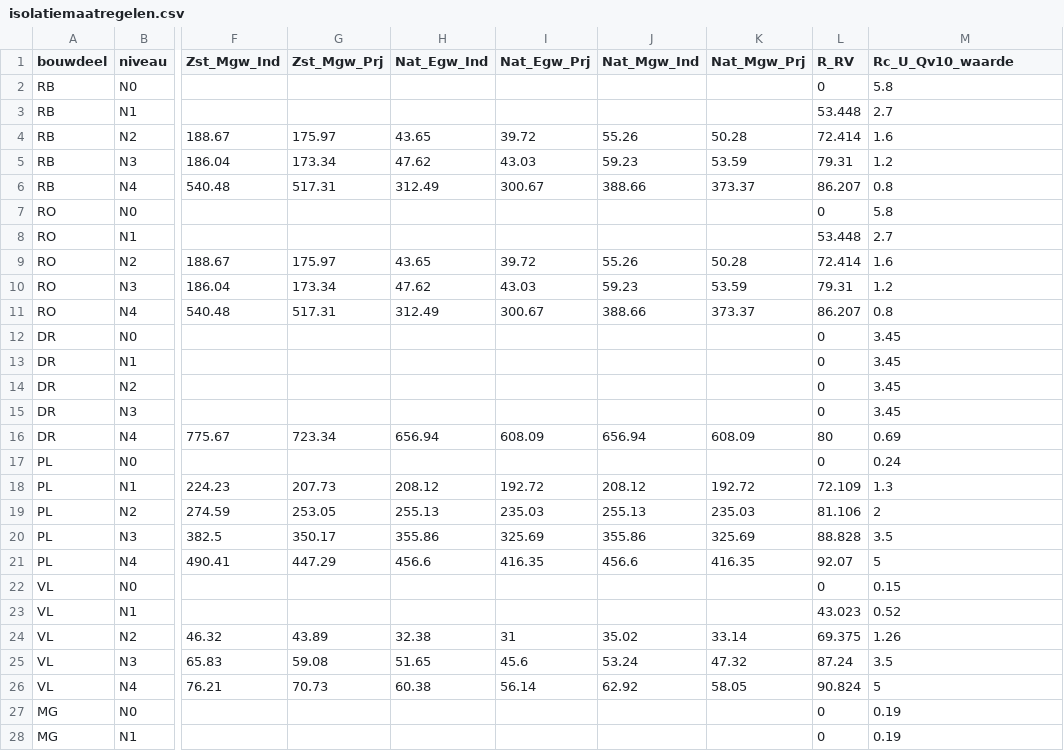
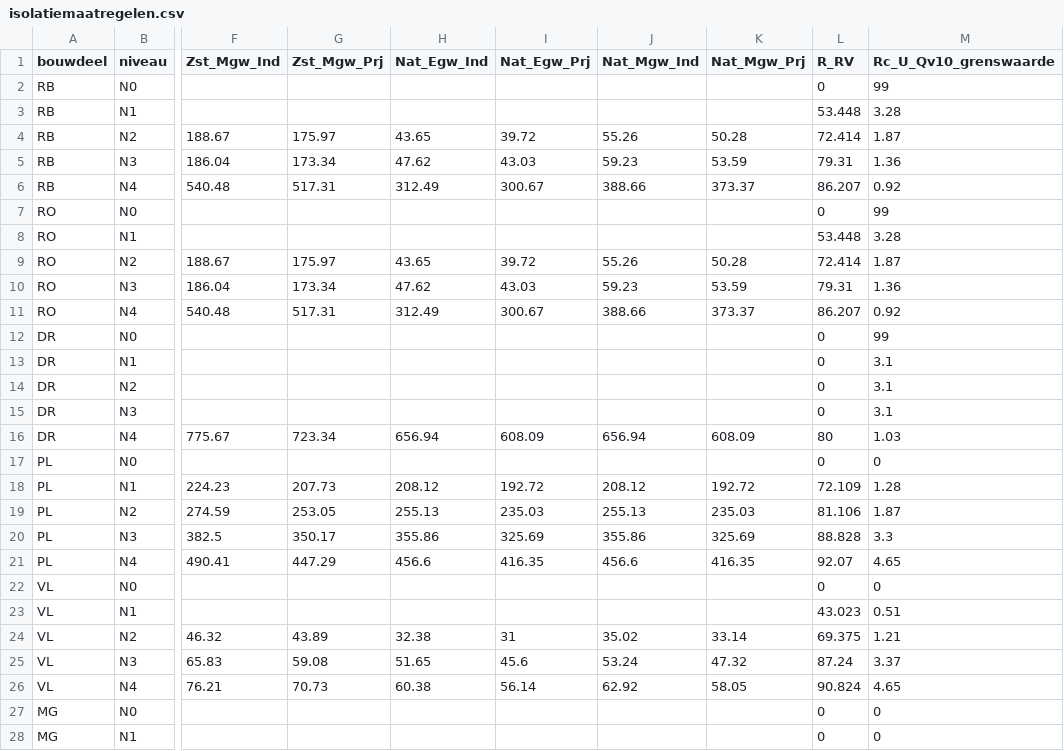
Before and after one commit to RuudvandenWijngaart/VestaDV, a CSV file: isolatie/isolatiemaatregelen.csv, drawn as a sheet; only a part is shown, gaps mark what is left out; the diff covers the shown part only; the diff names each change by its address in the sheet, - before the commit and + after, or states it on an @@ line.

Commit message:
Aanpassing grenswaarden isolatieniveaus en weghalen check op max warmtewinst

```diff
--- a/isolatie/isolatiemaatregelen.csv
+++ b/isolatie/isolatiemaatregelen.csv
-M1: Rc_U_Qv10_waarde
+M1: Rc_U_Qv10_grenswaarde
-M2 (Rc_U_Qv10_grenswaarde): 5.8
+M2 (Rc_U_Qv10_grenswaarde): 99
-M3 (Rc_U_Qv10_grenswaarde): 2.7
+M3 (Rc_U_Qv10_grenswaarde): 3.28
-M4 (Rc_U_Qv10_grenswaarde): 1.6
+M4 (Rc_U_Qv10_grenswaarde): 1.87
-M5 (Rc_U_Qv10_grenswaarde): 1.2
+M5 (Rc_U_Qv10_grenswaarde): 1.36
-M6 (Rc_U_Qv10_grenswaarde): 0.8
+M6 (Rc_U_Qv10_grenswaarde): 0.92
-M7 (Rc_U_Qv10_grenswaarde): 5.8
+M7 (Rc_U_Qv10_grenswaarde): 99
-M8 (Rc_U_Qv10_grenswaarde): 2.7
+M8 (Rc_U_Qv10_grenswaarde): 3.28
-M9 (Rc_U_Qv10_grenswaarde): 1.6
+M9 (Rc_U_Qv10_grenswaarde): 1.87
-M10 (Rc_U_Qv10_grenswaarde): 1.2
+M10 (Rc_U_Qv10_grenswaarde): 1.36
-M11 (Rc_U_Qv10_grenswaarde): 0.8
+M11 (Rc_U_Qv10_grenswaarde): 0.92
-M12 (Rc_U_Qv10_grenswaarde): 3.45
+M12 (Rc_U_Qv10_grenswaarde): 99
-M13:M15 (Rc_U_Qv10_grenswaarde): 3.45
+M13:M15 (Rc_U_Qv10_grenswaarde): 3.1
-M16 (Rc_U_Qv10_grenswaarde): 0.69
+M16 (Rc_U_Qv10_grenswaarde): 1.03
-M17 (Rc_U_Qv10_grenswaarde): 0.24
+M17 (Rc_U_Qv10_grenswaarde): 0
-M18 (Rc_U_Qv10_grenswaarde): 1.3
+M18 (Rc_U_Qv10_grenswaarde): 1.28
-M19 (Rc_U_Qv10_grenswaarde): 2
+M19 (Rc_U_Qv10_grenswaarde): 1.87
-M20 (Rc_U_Qv10_grenswaarde): 3.5
+M20 (Rc_U_Qv10_grenswaarde): 3.3
-M21 (Rc_U_Qv10_grenswaarde): 5
+M21 (Rc_U_Qv10_grenswaarde): 4.65
-M22 (Rc_U_Qv10_grenswaarde): 0.15
+M22 (Rc_U_Qv10_grenswaarde): 0
-M23 (Rc_U_Qv10_grenswaarde): 0.52
+M23 (Rc_U_Qv10_grenswaarde): 0.51
-M24 (Rc_U_Qv10_grenswaarde): 1.26
+M24 (Rc_U_Qv10_grenswaarde): 1.21
-M25 (Rc_U_Qv10_grenswaarde): 3.5
+M25 (Rc_U_Qv10_grenswaarde): 3.37
-M26 (Rc_U_Qv10_grenswaarde): 5
+M26 (Rc_U_Qv10_grenswaarde): 4.65
-M27:M28 (Rc_U_Qv10_grenswaarde): 0.19
+M27:M28 (Rc_U_Qv10_grenswaarde): 0
```
Also changed, not shown: 23 edited cells elsewhere in this file, 3 other files.
